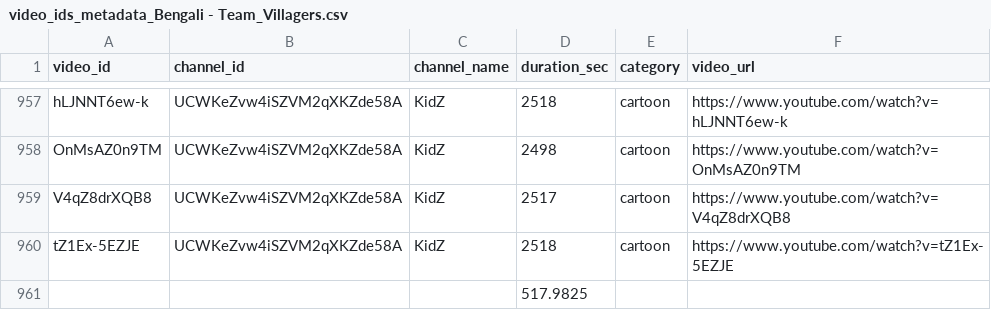
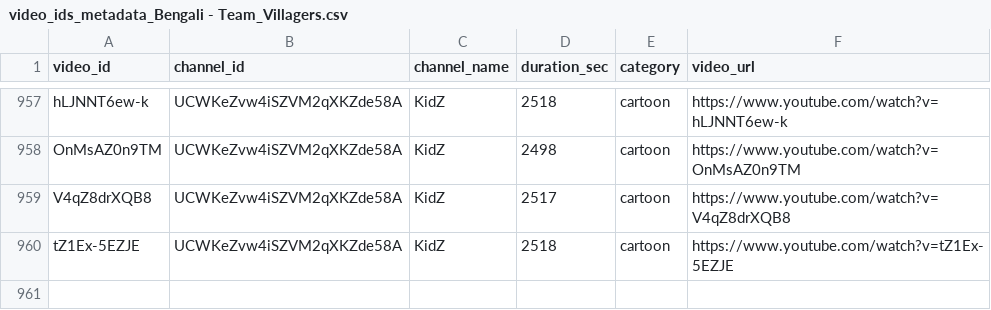
Before and after one commit to Sanjidx090/lp, a CSV file: src/video_ids_metadata_Bengali - Team_Villagers.csv, drawn as a sheet; only a part is shown, gaps mark what is left out; the diff names each change by its address in the sheet, - before the commit and + after, or states it on an @@ line.

Commit message:
Update video_ids_metadata_Bengali - Team_Villagers.csv

```diff
--- a/src/video_ids_metadata_Bengali - Team_Villagers.csv
+++ b/src/video_ids_metadata_Bengali - Team_Villagers.csv
-row 961:  |  |  | 517.9825
```
